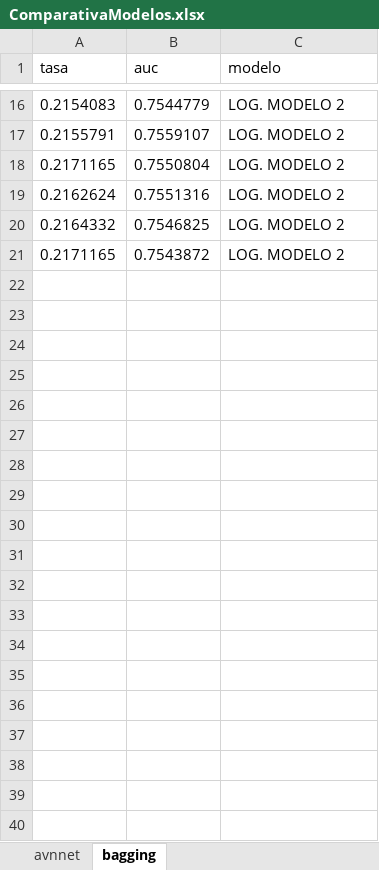
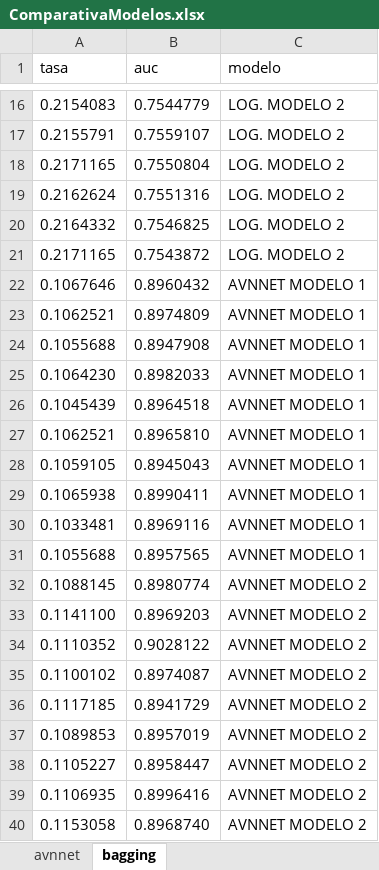
Before and after one commit to AlbertoUAH/MachineLearning, an Excel workbook: ComparativaModelos.xlsx, sheet bagging, drawn as a sheet; only a part is shown, gaps mark what is left out; values as stored, in another font and other column widths than the file's, no borders; the diff covers the shown part only; the diff names each change by its address in the sheet, - before the commit and + after, or states it on an @@ line.

```diff
--- a/ComparativaModelos.xlsx (sheet bagging)
+++ b/ComparativaModelos.xlsx (sheet bagging)
+row 22: 0.1067646 | 0.8960432 | AVNNET MODELO 1
+row 23: 0.1062521 | 0.8974809 | AVNNET MODELO 1
+row 24: 0.1055688 | 0.8947908 | AVNNET MODELO 1
+row 25: 0.1064230 | 0.8982033 | AVNNET MODELO 1
+row 26: 0.1045439 | 0.8964518 | AVNNET MODELO 1
+row 27: 0.1062521 | 0.8965810 | AVNNET MODELO 1
+row 28: 0.1059105 | 0.8945043 | AVNNET MODELO 1
+row 29: 0.1065938 | 0.8990411 | AVNNET MODELO 1
+row 30: 0.1033481 | 0.8969116 | AVNNET MODELO 1
+row 31: 0.1055688 | 0.8957565 | AVNNET MODELO 1
+row 32: 0.1088145 | 0.8980774 | AVNNET MODELO 2
+row 33: 0.1141100 | 0.8969203 | AVNNET MODELO 2
+row 34: 0.1110352 | 0.9028122 | AVNNET MODELO 2
+row 35: 0.1100102 | 0.8974087 | AVNNET MODELO 2
+row 36: 0.1117185 | 0.8941729 | AVNNET MODELO 2
+row 37: 0.1089853 | 0.8957019 | AVNNET MODELO 2
+row 38: 0.1105227 | 0.8958447 | AVNNET MODELO 2
+row 39: 0.1106935 | 0.8996416 | AVNNET MODELO 2
+row 40: 0.1153058 | 0.8968740 | AVNNET MODELO 2
```
Also changed, not shown: 21 added rows elsewhere in this sheet, 42 other files.
